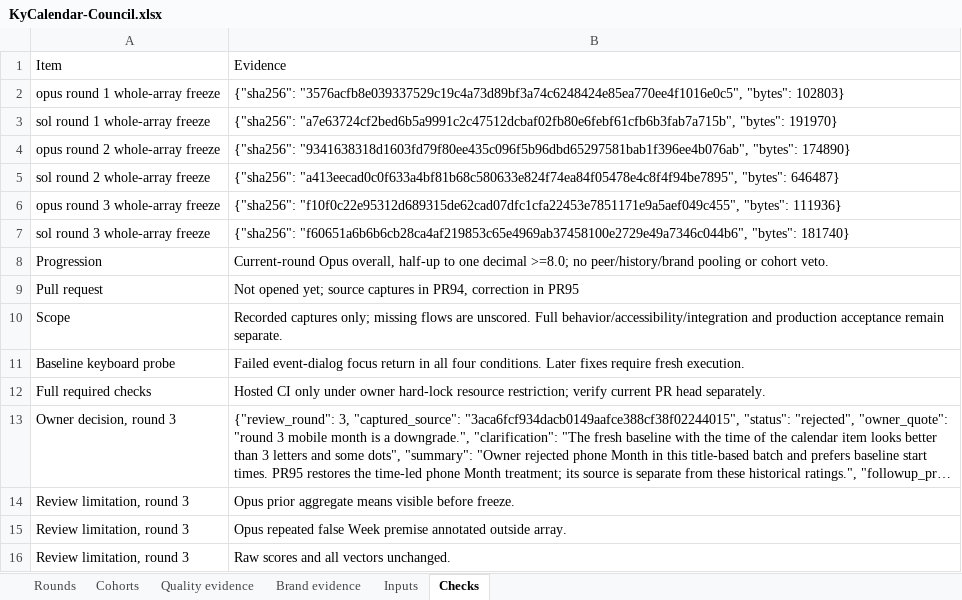
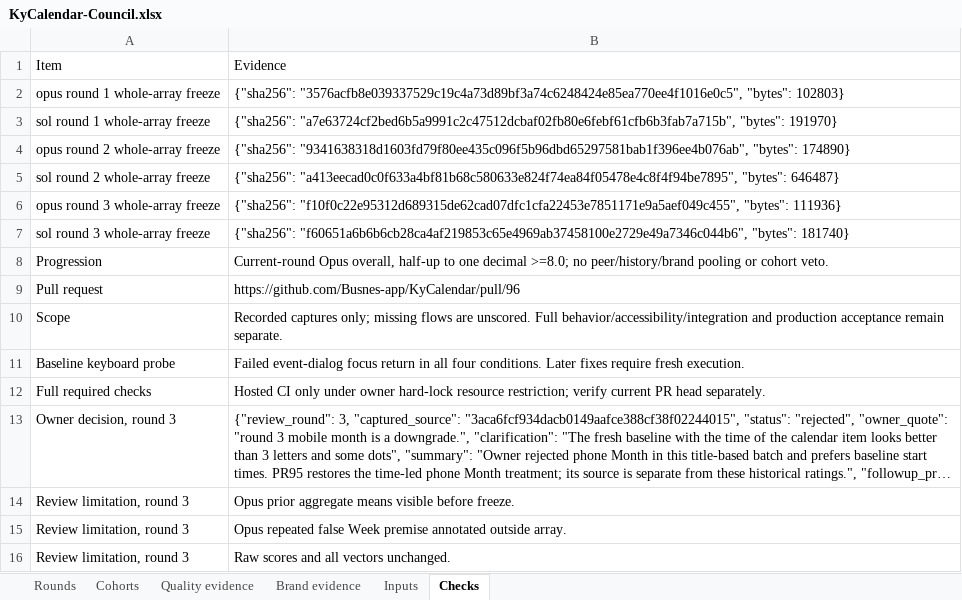
Before and after one commit to Busnes-app/KyCalendar, an Excel workbook: docs/ui-calendar-eight/KyCalendar-Council.xlsx, sheet Checks, drawn as a sheet; long unchanged cells end in …; values as stored, in another font and other column widths than the file's, no borders; the diff names each change by its address in the sheet, - before the commit and + after, or states it on an @@ line.

Commit message:
link calendar round three exports to their results PR

```diff
--- a/docs/ui-calendar-eight/KyCalendar-Council.xlsx (sheet Checks)
+++ b/docs/ui-calendar-eight/KyCalendar-Council.xlsx (sheet Checks)
-B9: Not opened yet; source captures in PR94, correction in PR95
+B9: https://github.com/Busnes-app/KyCalendar/pull/96
```
Also changed, not shown: 1 other file.
